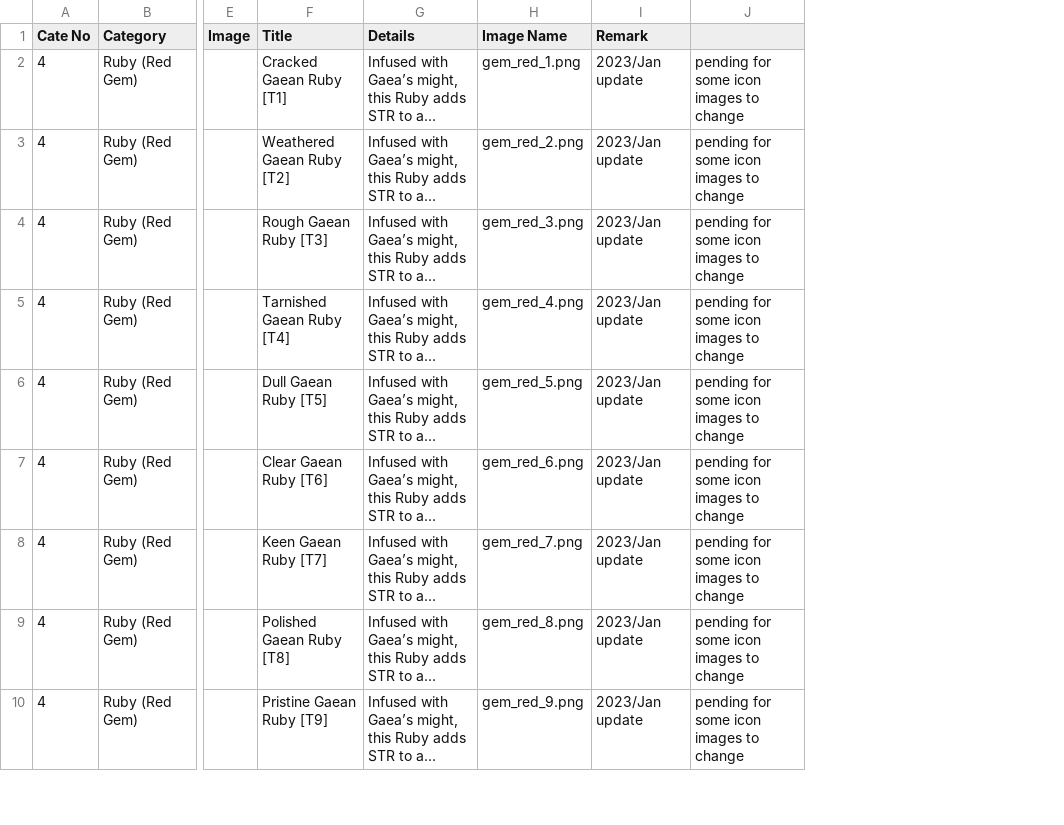
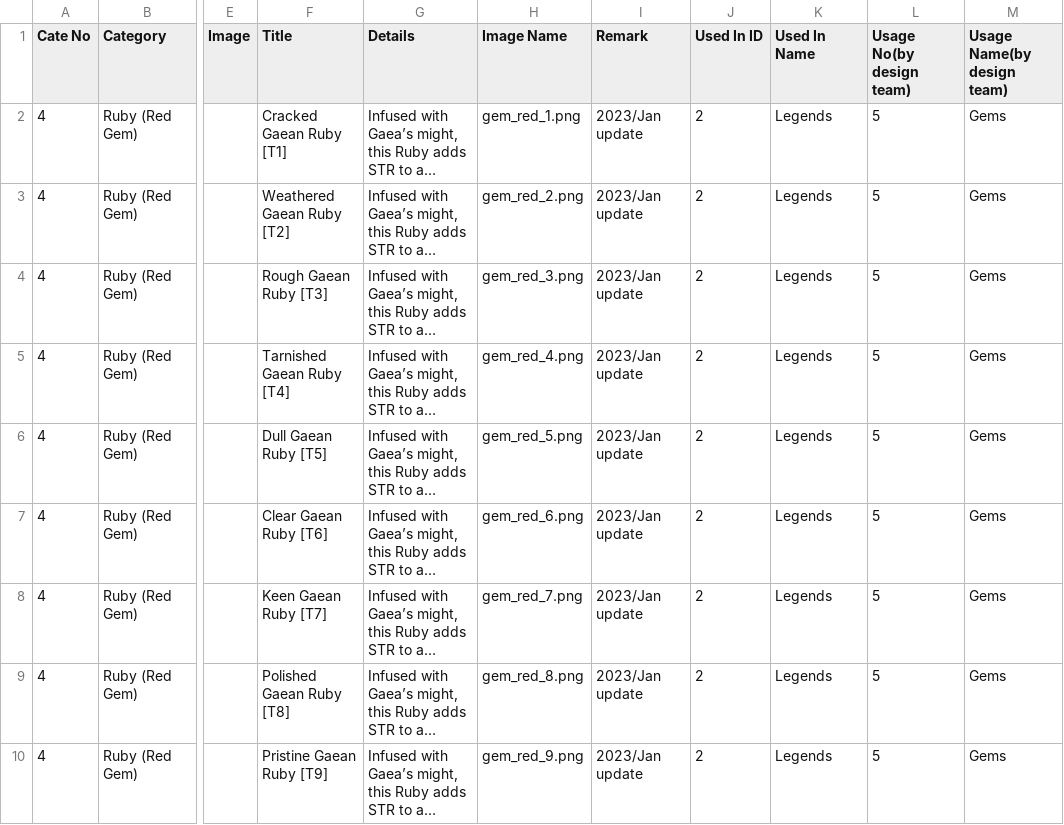
Before and after one commit to ZeviLiao/ingame-csv-2-json, a CSV file: 2.csv, drawn as a sheet; only a part is shown, gaps mark what is left out; long unchanged cells end in …; removed rows and columns are numbered as before the commit, all else as after; the diff names each change by its address in the sheet, - before the commit and + after, or states it on an @@ line.

```diff
--- a/2.csv
+++ b/2.csv
-column J, rows 2-10: all pending for some icon images to change
+column J (Used In ID), rows 2-10: all 2
+column K (Used In Name), rows 2-10: all Legends
+column L (Usage No(by design team)), rows 2-10: all 5
+column M (Usage Name(by design team)), rows 2-10: all Gems
```
Also changed, not shown: 1.csv, 1 other file.
